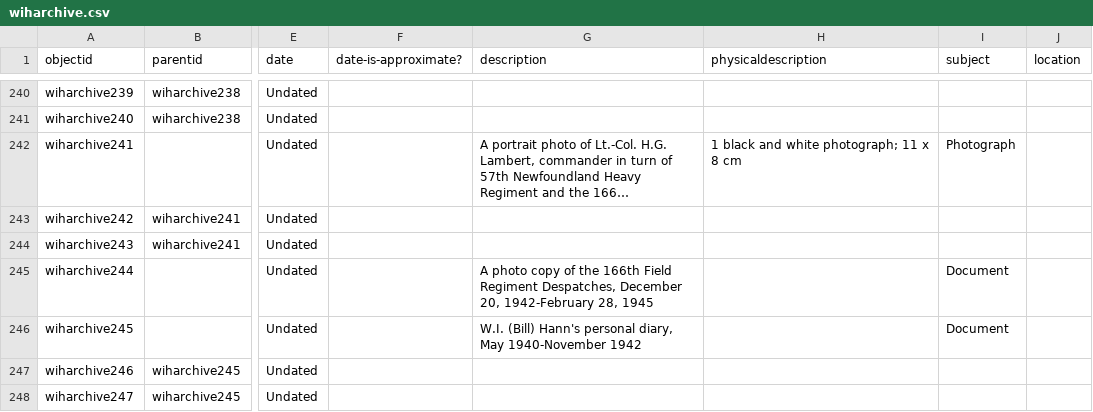
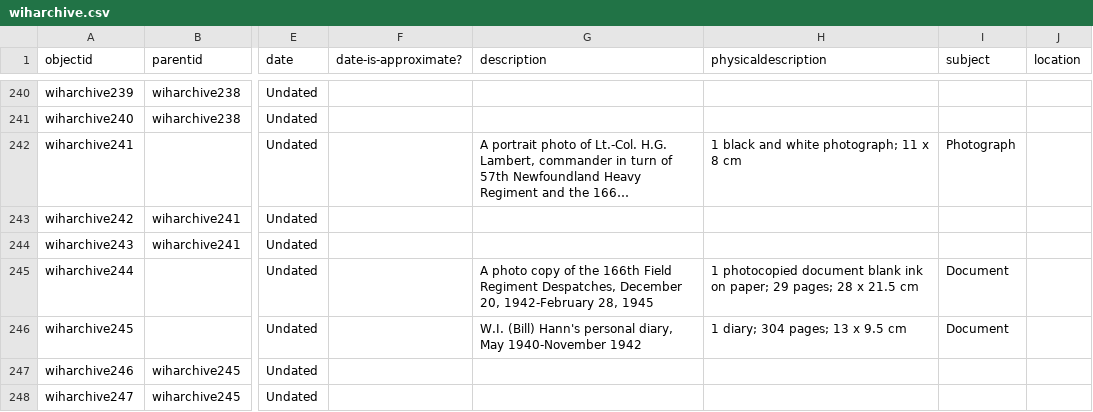
Before and after one commit to cwecrocker/wiharchive, a CSV file: _data/wiharchive.csv, drawn as a sheet; only a part is shown, gaps mark what is left out; long unchanged cells end in …; the diff names each change by its address in the sheet, - before the commit and + after, or states it on an @@ line.

Commit message:
Update metadata

```diff
--- a/_data/wiharchive.csv
+++ b/_data/wiharchive.csv
-H245 (physicaldescription): (empty)
+H245 (physicaldescription): 1 photocopied document blank ink on paper; 29 pages; 28 x 21.5 cm
-H246 (physicaldescription): (empty)
+H246 (physicaldescription): 1 diary; 304 pages; 13 x 9.5 cm
```
